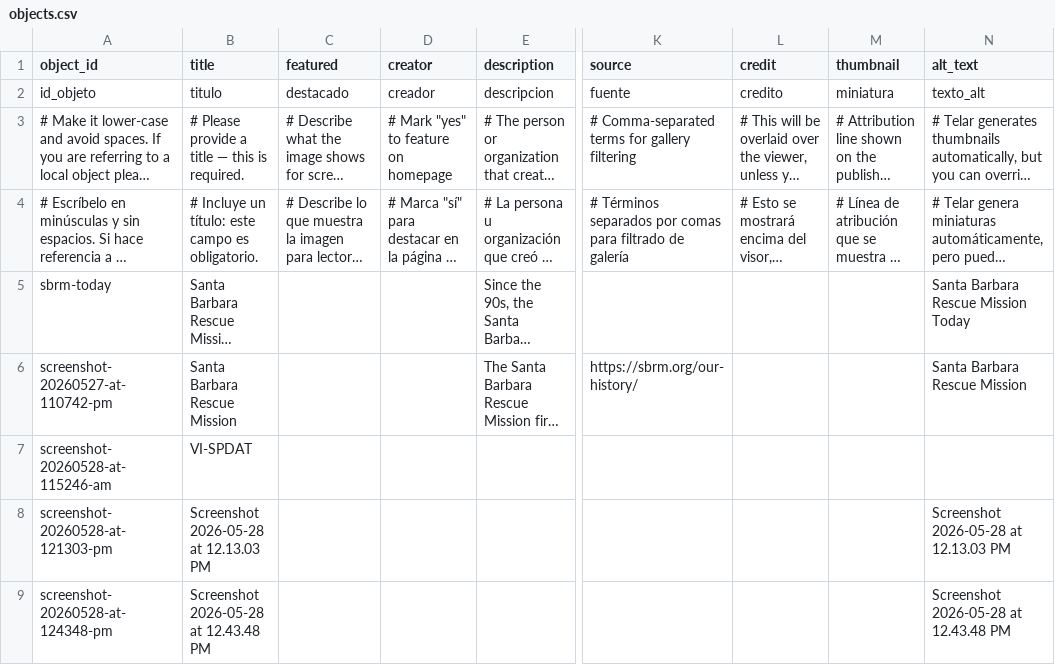
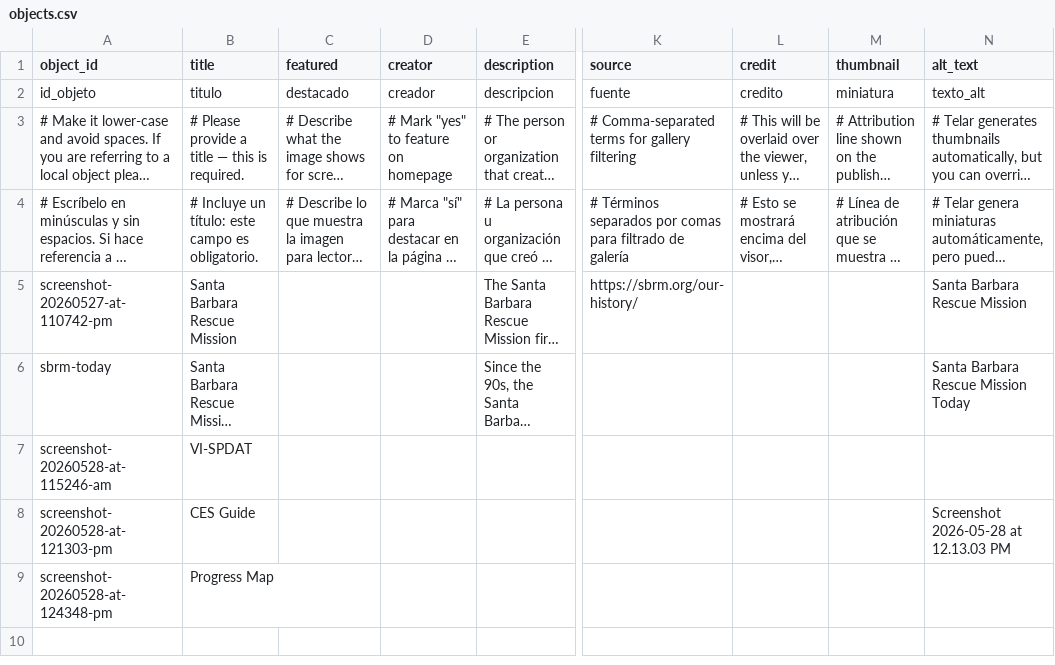
Before and after one commit to civtorea/homelessness-today, a CSV file: telar-content/spreadsheets/objects.csv, drawn as a sheet; only a part is shown, gaps mark what is left out; long unchanged cells end in …; the diff names each change by its address in the sheet, - before the commit and + after, or states it on an @@ line.

Commit message:
Add 1 story, add 5 objects, add 4 glossary terms
Added:
  Story: Homeless Management Systems
  Object: Santa Barbara Rescue Mission
  Object: Santa Barbara Rescue Mission Today
  Object: VI-SPDAT
  Object: CES Guide
  Object: Progress Map
  Glossary term: HMIS
  Glossary term: HUD
  Glossary term: TLP
  Glossary term: Untitled term

Published via Telar Compositor

```diff
--- a/telar-content/spreadsheets/objects.csv
+++ b/telar-content/spreadsheets/objects.csv
@@ row 6 moved to row 5: screenshot-20260527-at-110742-pm @@
-B8 (title): Screenshot 2026-05-28 at 12.13.03 PM
+B8 (title): CES Guide
-B9 (title): Screenshot 2026-05-28 at 12.43.48 PM
+B9 (title): Progress Map
-N9 (alt_text): Screenshot 2026-05-28 at 12.43.48 PM
+N9 (alt_text): (empty)
```
Also changed, not shown: telar-content/spreadsheets/blank_template.csv, 7 other files.
